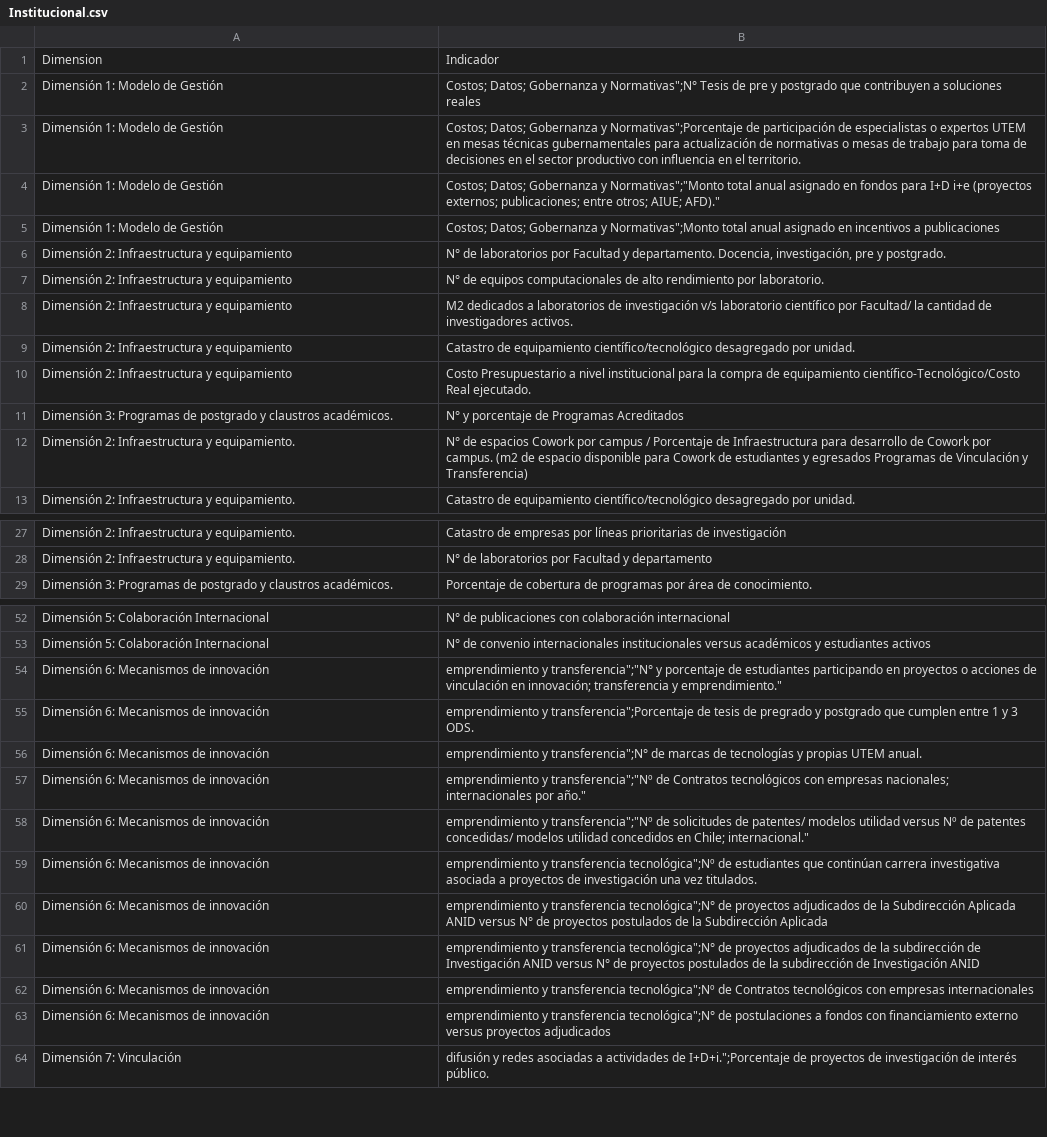
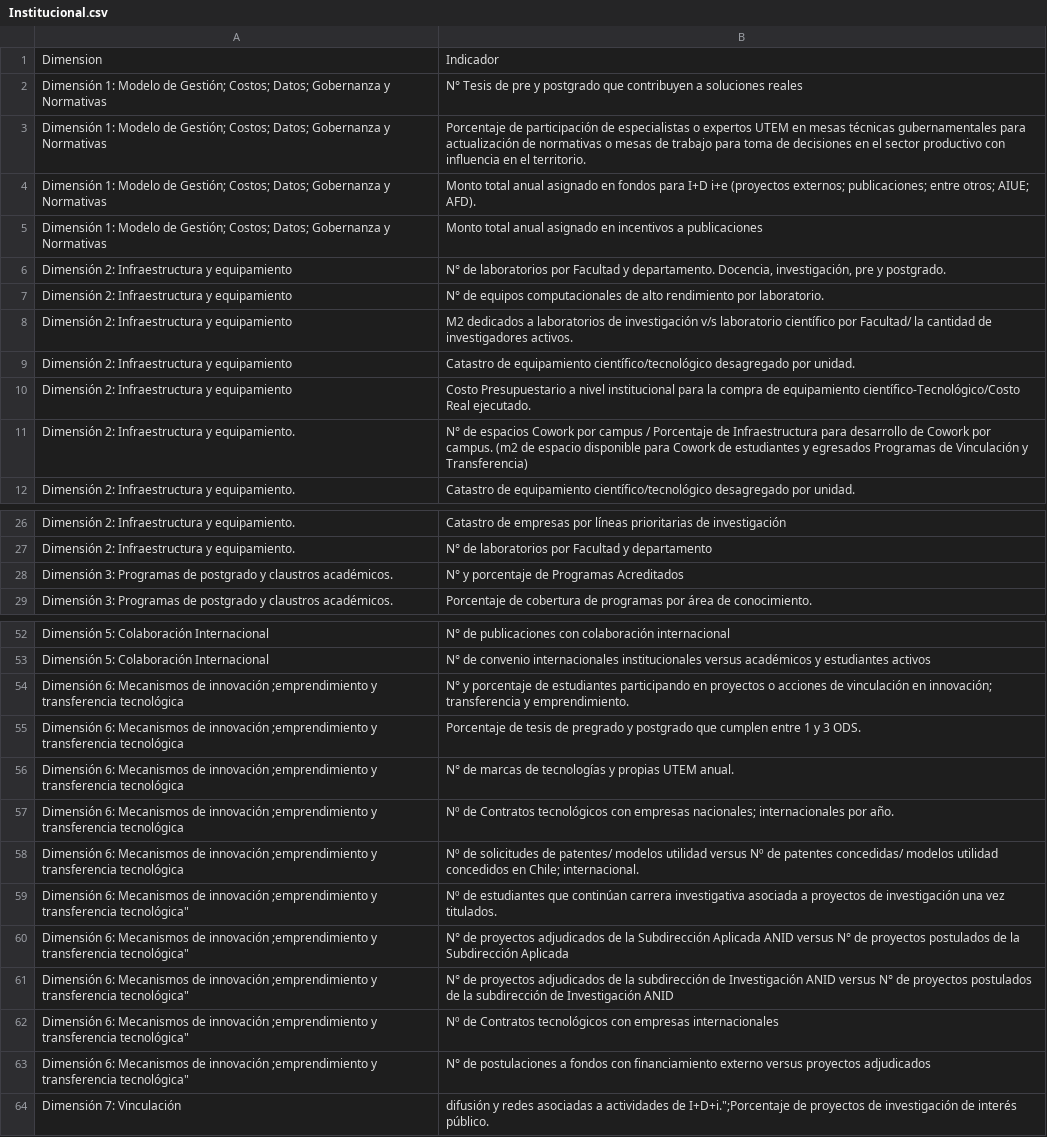
Before and after one commit to DiegoSantibanez/dashboard_fiut_test, a CSV file: Institucional.csv, drawn as a sheet; only a part is shown, gaps mark what is left out; removed rows and columns are numbered as before the commit, all else as after; the diff names each change by its address in the sheet, - before the commit and + after, or states it on an @@ line.

Commit message:
Update Institucional.csv

```diff
--- a/Institucional.csv
+++ b/Institucional.csv
-row 2: Dimensión 1: Modelo de Gestión | Costos; Datos; Gobernanza y Normativas";N° Tesis de pre y postgrado que contribuyen a soluciones reales
-row 3: Dimensión 1: Modelo de Gestión | Costos; Datos; Gobernanza y Normativas";Porcentaje de participación de especialistas o expertos UTEM en mesas técnicas gubernamentales para actualización de normativas o mesas de trabajo para toma de decisiones en el sector productivo con influencia en el territorio.
-row 4: Dimensión 1: Modelo de Gestión | Costos; Datos; Gobernanza y Normativas";"Monto total anual asignado en fondos para I+D i+e (proyectos externos; publicaciones; entre otros; AIUE; AFD)."
-row 5: Dimensión 1: Modelo de Gestión | Costos; Datos; Gobernanza y Normativas";Monto total anual asignado en incentivos a publicaciones
+row 2: Dimensión 1: Modelo de Gestión; Costos; Datos; Gobernanza y Normativas | N° Tesis de pre y postgrado que contribuyen a soluciones reales
+row 3: Dimensión 1: Modelo de Gestión; Costos; Datos; Gobernanza y Normativas | Porcentaje de participación de especialistas o expertos UTEM en mesas técnicas gubernamentales para actualización de normativas o mesas de trabajo para toma de decisiones en el sector productivo con influencia en el territorio.
+row 4: Dimensión 1: Modelo de Gestión; Costos; Datos; Gobernanza y Normativas | Monto total anual asignado en fondos para I+D i+e (proyectos externos; publicaciones; entre otros; AIUE; AFD).
+row 5: Dimensión 1: Modelo de Gestión; Costos; Datos; Gobernanza y Normativas | Monto total anual asignado en incentivos a publicaciones
@@ row 11 moved to row 28: Dimensión 3: Programas de postgrado y cl… @@
-row 54: Dimensión 6: Mecanismos de innovación | emprendimiento y transferencia";"N° y porcentaje de estudiantes participando en proyectos o acciones de vinculación en innovación; transferencia y emprendimiento."
-row 55: Dimensión 6: Mecanismos de innovación | emprendimiento y transferencia";Porcentaje de tesis de pregrado y postgrado que cumplen entre 1 y 3 ODS.
-row 56: Dimensión 6: Mecanismos de innovación | emprendimiento y transferencia";N° de marcas de tecnologías y propias UTEM anual.
-row 57: Dimensión 6: Mecanismos de innovación | emprendimiento y transferencia";"Nº de Contratos tecnológicos con empresas nacionales; internacionales por año."
-row 58: Dimensión 6: Mecanismos de innovación | emprendimiento y transferencia";"Nº de solicitudes de patentes/ modelos utilidad versus Nº de patentes concedidas/ modelos utilidad concedidos en Chile; internacional."
-row 59: Dimensión 6: Mecanismos de innovación | emprendimiento y transferencia tecnológica";Nº de estudiantes que continúan carrera investigativa asociada a proyectos de investigación una vez titulados.
-row 60: Dimensión 6: Mecanismos de innovación | emprendimiento y transferencia tecnológica";N° de proyectos adjudicados de la Subdirección Aplicada ANID versus N° de proyectos postulados de la Subdirección Aplicada
-row 61: Dimensión 6: Mecanismos de innovación | emprendimiento y transferencia tecnológica";N° de proyectos adjudicados de la subdirección de Investigación ANID versus N° de proyectos postulados de la subdirección de Investigación ANID
-row 62: Dimensión 6: Mecanismos de innovación | emprendimiento y transferencia tecnológica";Nº de Contratos tecnológicos con empresas internacionales
-row 63: Dimensión 6: Mecanismos de innovación | emprendimiento y transferencia tecnológica";N° de postulaciones a fondos con financiamiento externo versus proyectos adjudicados
+row 54: Dimensión 6: Mecanismos de innovación ;emprendimiento y transferencia tecnológica | N° y porcentaje de estudiantes participando en proyectos o acciones de vinculación en innovación; transferencia y emprendimiento.
+row 55: Dimensión 6: Mecanismos de innovación ;emprendimiento y transferencia tecnológica | Porcentaje de tesis de pregrado y postgrado que cumplen entre 1 y 3 ODS.
+row 56: Dimensión 6: Mecanismos de innovación ;emprendimiento y transferencia tecnológica | N° de marcas de tecnologías y propias UTEM anual.
+row 57: Dimensión 6: Mecanismos de innovación ;emprendimiento y transferencia tecnológica | Nº de Contratos tecnológicos con empresas nacionales; internacionales por año.
+row 58: Dimensión 6: Mecanismos de innovación ;emprendimiento y transferencia tecnológica | Nº de solicitudes de patentes/ modelos utilidad versus Nº de patentes concedidas/ modelos utilidad concedidos en Chile; internacional.
+row 59: Dimensión 6: Mecanismos de innovación ;emprendimiento y transferencia tecnológica" | Nº de estudiantes que continúan carrera investigativa asociada a proyectos de investigación una vez titulados.
+row 60: Dimensión 6: Mecanismos de innovación ;emprendimiento y transferencia tecnológica" | N° de proyectos adjudicados de la Subdirección Aplicada ANID versus N° de proyectos postulados de la Subdirección Aplicada
+row 61: Dimensión 6: Mecanismos de innovación ;emprendimiento y transferencia tecnológica" | N° de proyectos adjudicados de la subdirección de Investigación ANID versus N° de proyectos postulados de la subdirección de Investigación ANID
+row 62: Dimensión 6: Mecanismos de innovación ;emprendimiento y transferencia tecnológica" | Nº de Contratos tecnológicos con empresas internacionales
+row 63: Dimensión 6: Mecanismos de innovación ;emprendimiento y transferencia tecnológica" | N° de postulaciones a fondos con financiamiento externo versus proyectos adjudicados
```
